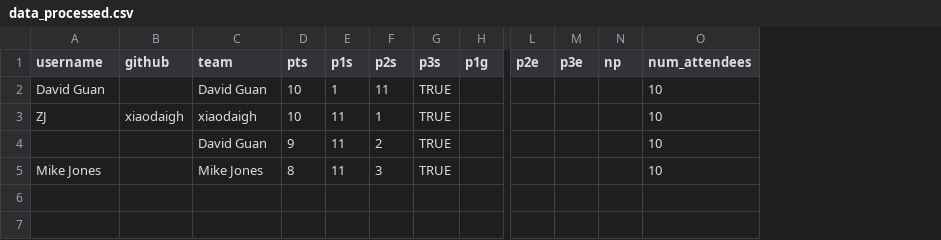
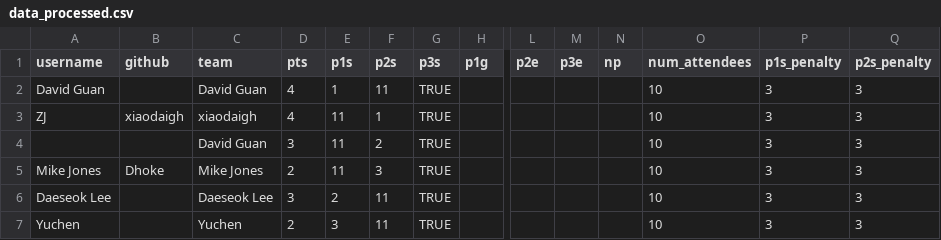
Before and after one commit to Sydney-Competitive-Programming/2019_02_23, a CSV file: data_processed.csv, drawn as a sheet; only a part is shown, gaps mark what is left out; rows hold the shown columns only; the diff names each change by its address in the sheet, - before the commit and + after, or states it on an @@ line.

```diff
--- a/data_processed.csv
+++ b/data_processed.csv
+column P (p1s_penalty), rows 2-5: all 3
+column Q (p2s_penalty), rows 2-5: all 3
-D2:D3 (pts): 10
+D2:D3 (pts): 4
-D4 (pts): 9
+D4 (pts): 3
-B5 (github): (empty)
+B5 (github): Dhoke
-D5 (pts): 8
+D5 (pts): 2
+row 6: Daeseok Lee |  | Daeseok Lee | 3 | 2 | 11 | TRUE |  |  |  |  | 10 | 3 | 3
+row 7: Yuchen |  | Yuchen | 2 | 3 | 11 | TRUE |  |  |  |  | 10 | 3 | 3
```
Also changed, not shown: data.csv, data_processed_summ.csv, 2 other files.
